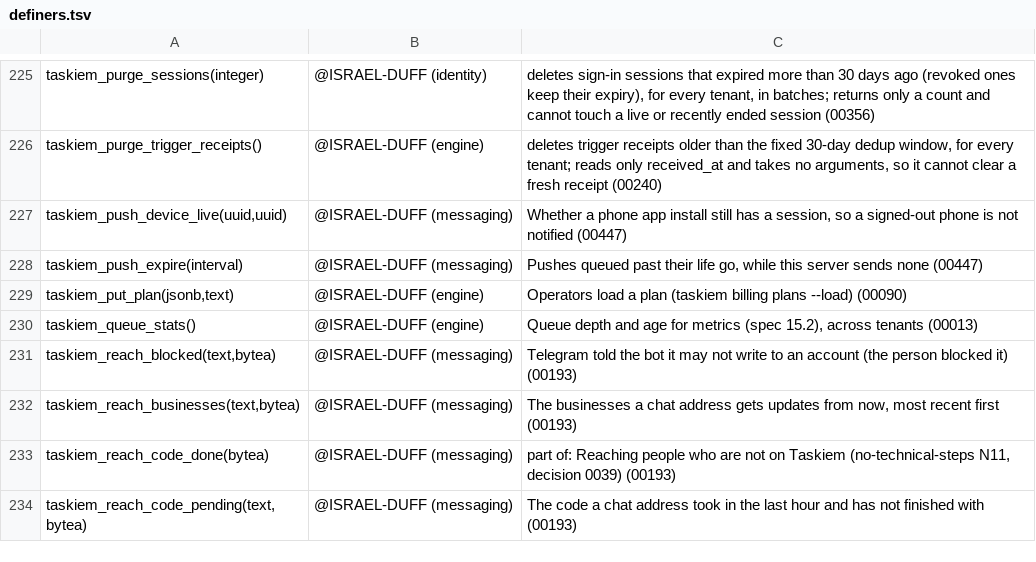
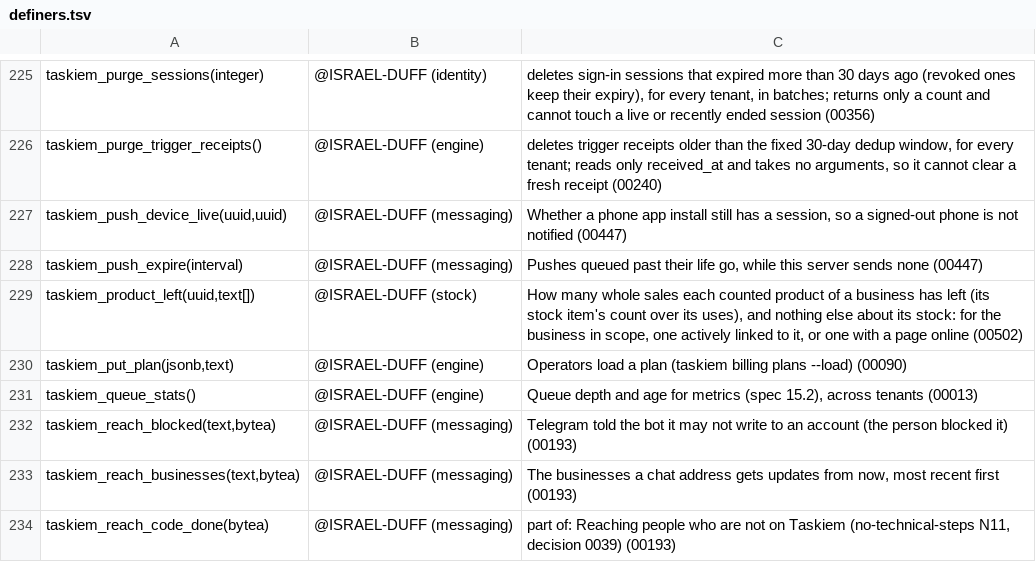
Before and after one commit to ISRAEL-DUFF/taskiem, a TSV file: engine/db/definers.tsv, drawn as a sheet; only a part is shown, gaps mark what is left out; the shorter side is filled out with more unchanged rows.

```diff
--- a/engine/db/definers.tsv
+++ b/engine/db/definers.tsv
@@ -228,2 +228,3 @@ taskiem_push_device_live(uuid,uuid)	@ISRAEL-DUFF (messaging)	Whether a phone app
 taskiem_push_expire(interval)	@ISRAEL-DUFF (messaging)	Pushes queued past their life go, while this server sends none (00447)
+taskiem_product_left(uuid,text[])	@ISRAEL-DUFF (stock)	How many whole sales each counted product of a business has left (its stock item's count over its uses), and nothing else about its stock: for the business in scope, one actively linked to it, or one with a page online (00502)
 taskiem_put_plan(jsonb,text)	@ISRAEL-DUFF (engine)	Operators load a plan (taskiem billing plans --load) (00090)
```
Also changed, not shown: 39 other files.
